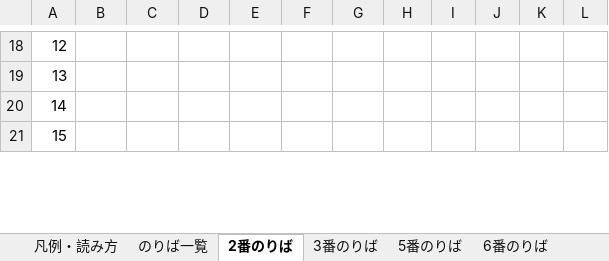
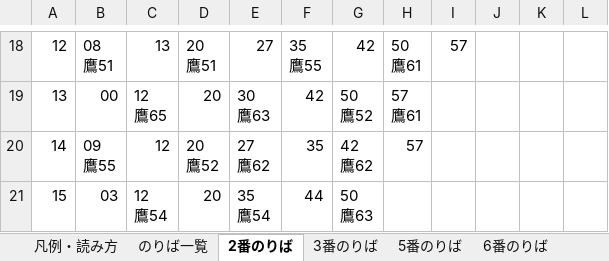
Before and after one commit to MountSinai0120-stack/mitaka-bus-app, an Excel workbook: 三鷹駅南口_平日_時刻表.xlsx, sheet 2番のりば, drawn as a sheet; only a part is shown, gaps mark what is left out; values as stored, in another font and other column widths than the file's, no cell formats; ↵ is a line break in a cell; the diff covers the shown part only; the diff names each change by its address in the sheet, - before the commit and + after, or states it on an @@ line.

```diff
--- a/三鷹駅南口_平日_時刻表.xlsx (sheet 2番のりば)
+++ b/三鷹駅南口_平日_時刻表.xlsx (sheet 2番のりば)
-B18: (empty)
+B18: 08 ↵ 鷹51
-C18: (empty)
+C18: 13
-D18: (empty)
+D18: 20 ↵ 鷹51
-E18: (empty)
+E18: 27
-F18: (empty)
+F18: 35 ↵ 鷹55
-G18: (empty)
+G18: 42
-H18: (empty)
+H18: 50 ↵ 鷹61
-I18: (empty)
+I18: 57
-B19: (empty)
+B19: 00
-C19: (empty)
+C19: 12 ↵ 鷹65
-D19: (empty)
+D19: 20
-E19: (empty)
+E19: 30 ↵ 鷹63
-F19: (empty)
+F19: 42
-G19: (empty)
+G19: 50 ↵ 鷹52
-H19: (empty)
+H19: 57 ↵ 鷹61
-B20: (empty)
+B20: 09 ↵ 鷹55
-C20: (empty)
+C20: 12
-D20: (empty)
+D20: 20 ↵ 鷹52
-E20: (empty)
+E20: 27 ↵ 鷹62
-F20: (empty)
+F20: 35
-G20: (empty)
+G20: 42 ↵ 鷹62
-H20: (empty)
+H20: 57
-B21: (empty)
+B21: 03
-C21: (empty)
+C21: 12 ↵ 鷹54
-D21: (empty)
+D21: 20
-E21: (empty)
+E21: 35 ↵ 鷹54
-F21: (empty)
+F21: 44
-G21: (empty)
+G21: 50 ↵ 鷹63
```
Also changed, not shown: 69 edited cells elsewhere in this sheet, cell formats, 1 other file.
